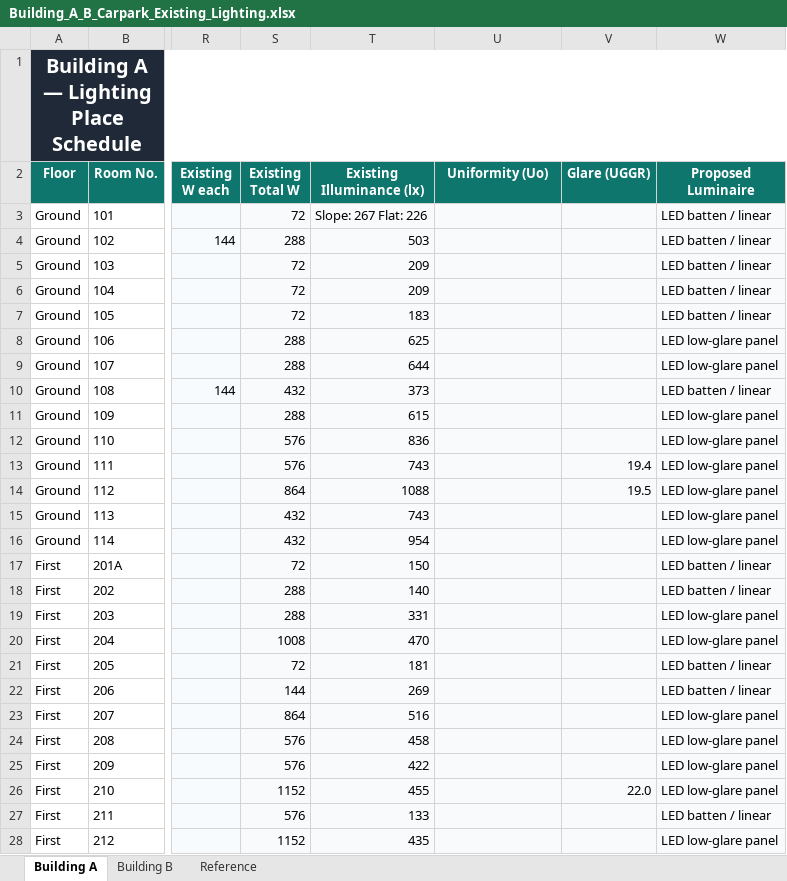
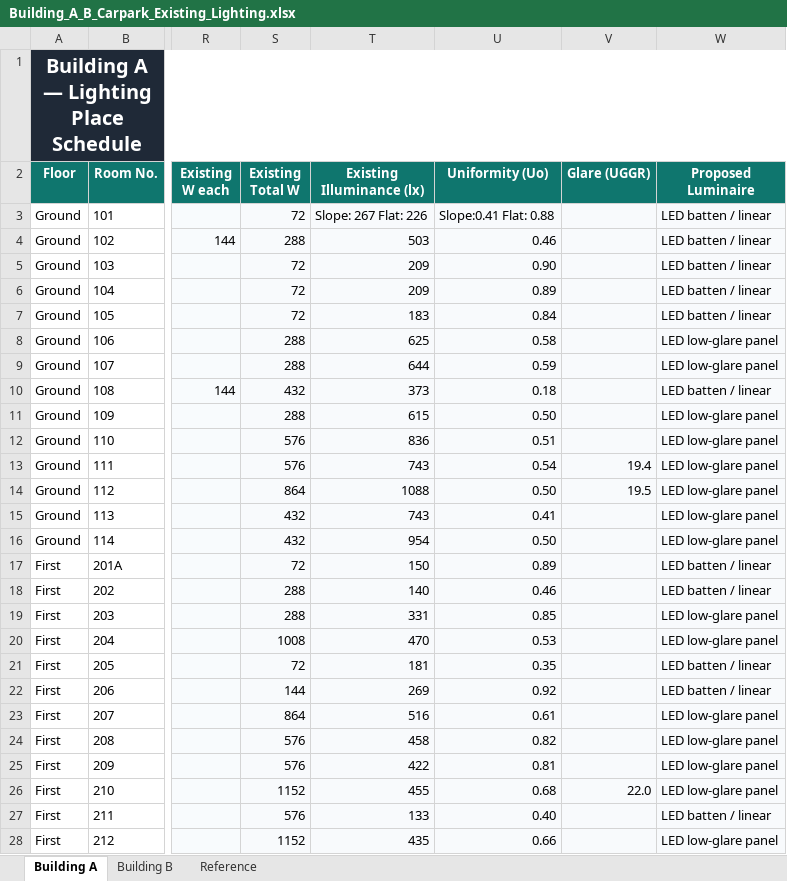
Before and after one commit to Go1denWind/Alpha_Design_17, an Excel workbook: Excel/Building_A_B_Carpark_Existing_Lighting.xlsx, sheet Building A, drawn as a sheet; only a part is shown, gaps mark what is left out; values as stored, in another font and other column widths than the file's, no borders; conditional formats not drawn; the diff covers the shown part only; the diff names each change by its address in the sheet, - before the commit and + after, or states it on an @@ line.

Commit message:
Addde univormity values for existing lighting in building A to excel

```diff
--- a/Excel/Building_A_B_Carpark_Existing_Lighting.xlsx (sheet Building A)
+++ b/Excel/Building_A_B_Carpark_Existing_Lighting.xlsx (sheet Building A)
-U3 (Uniformity (Uo)): (empty)
+U3 (Uniformity (Uo)): Slope:0.41 Flat: 0.88
-U4 (Uniformity (Uo)): (empty)
+U4 (Uniformity (Uo)): 0.46
-U5 (Uniformity (Uo)): (empty)
+U5 (Uniformity (Uo)): 0.90
-U6 (Uniformity (Uo)): (empty)
+U6 (Uniformity (Uo)): 0.89
-U7 (Uniformity (Uo)): (empty)
+U7 (Uniformity (Uo)): 0.84
-U8 (Uniformity (Uo)): (empty)
+U8 (Uniformity (Uo)): 0.58
-U9 (Uniformity (Uo)): (empty)
+U9 (Uniformity (Uo)): 0.59
-U10 (Uniformity (Uo)): (empty)
+U10 (Uniformity (Uo)): 0.18
-U11 (Uniformity (Uo)): (empty)
+U11 (Uniformity (Uo)): 0.50
-U12 (Uniformity (Uo)): (empty)
+U12 (Uniformity (Uo)): 0.51
-U13 (Uniformity (Uo)): (empty)
+U13 (Uniformity (Uo)): 0.54
-U14 (Uniformity (Uo)): (empty)
+U14 (Uniformity (Uo)): 0.50
-U15 (Uniformity (Uo)): (empty)
+U15 (Uniformity (Uo)): 0.41
-U16 (Uniformity (Uo)): (empty)
+U16 (Uniformity (Uo)): 0.50
-U17 (Uniformity (Uo)): (empty)
+U17 (Uniformity (Uo)): 0.89
-U18 (Uniformity (Uo)): (empty)
+U18 (Uniformity (Uo)): 0.46
-U19 (Uniformity (Uo)): (empty)
+U19 (Uniformity (Uo)): 0.85
-U20 (Uniformity (Uo)): (empty)
+U20 (Uniformity (Uo)): 0.53
-U21 (Uniformity (Uo)): (empty)
+U21 (Uniformity (Uo)): 0.35
-U22 (Uniformity (Uo)): (empty)
+U22 (Uniformity (Uo)): 0.92
-U23 (Uniformity (Uo)): (empty)
+U23 (Uniformity (Uo)): 0.61
-U24 (Uniformity (Uo)): (empty)
+U24 (Uniformity (Uo)): 0.82
-U25 (Uniformity (Uo)): (empty)
+U25 (Uniformity (Uo)): 0.81
-U26 (Uniformity (Uo)): (empty)
+U26 (Uniformity (Uo)): 0.68
-U27 (Uniformity (Uo)): (empty)
+U27 (Uniformity (Uo)): 0.40
-U28 (Uniformity (Uo)): (empty)
+U28 (Uniformity (Uo)): 0.66
```
Also changed, not shown: 8 edited cells elsewhere in this sheet, 1 other file.
